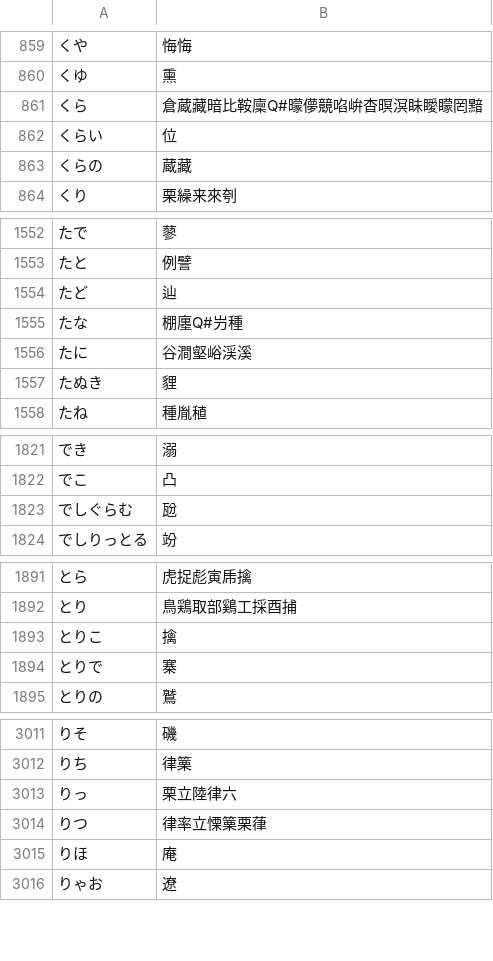
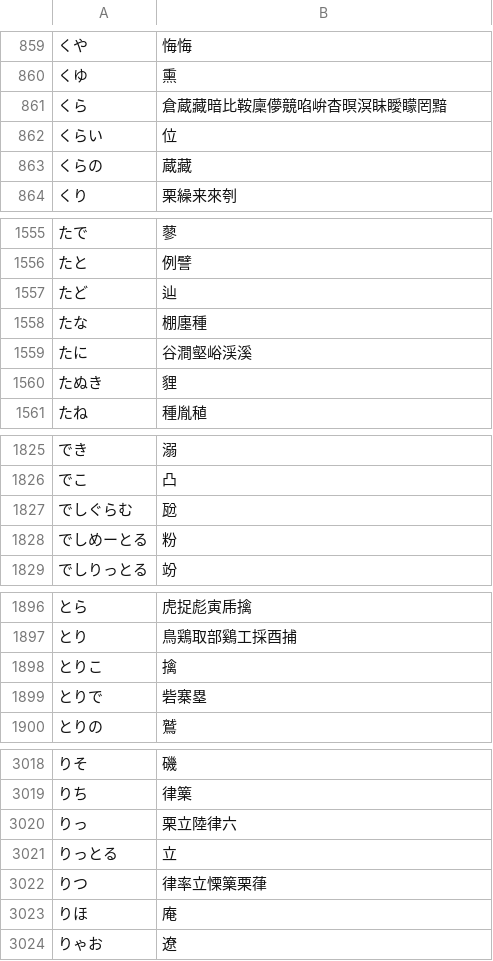
Before and after one commit to oguna/yet-another-migemo-dict, a TSV file: single_kanji.tsv, drawn as a sheet; only a part is shown, gaps mark what is left out; the diff covers the shown part only.

```diff
--- a/single_kanji.tsv
+++ b/single_kanji.tsv
@@ -860,3 +860,3 @@
 くゆ	熏
-くら	倉蔵藏暗比鞍廩Q#曚儚竸啗峅杳暝溟眛瞹矇罔黯
+くら	倉蔵藏暗比鞍廩儚竸啗峅杳暝溟眛瞹矇罔黯
 くらい	位
@@ -1554,3 +1557,3 @@
 たど	辿
-たな	棚廛Q#屶種
+たな	棚廛種
 たに	谷澗壑峪渓溪
@@ -1823,2 +1827,3 @@
 でしぐらむ	瓰
+でしめーとる	粉
 でしりっとる	竕
@@ -1893,3 +1898,3 @@
 とりこ	擒
-とりで	寨
+とりで	砦寨塁
 とりの	鷲
@@ -3013,2 +3020,3 @@
 りっ	栗立陸律六
+りっとる	立
 りつ	律率立慄篥栗葎
```
Also changed, not shown: 6 added rows and 1 edited cell elsewhere in this file.
